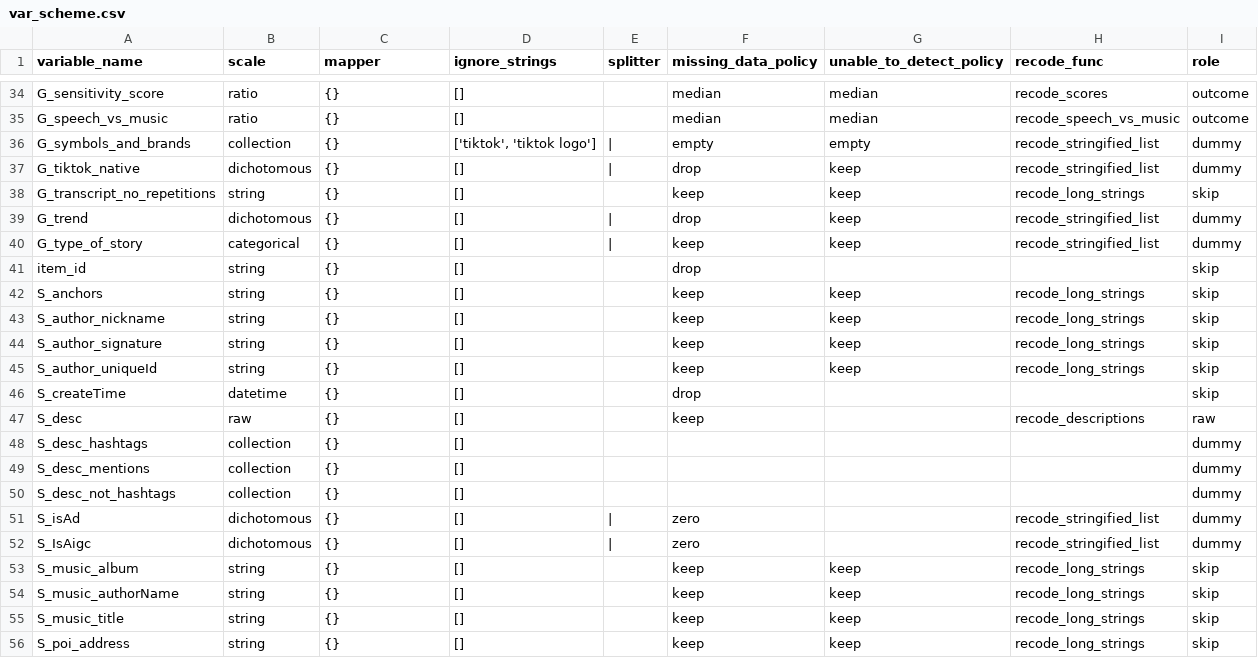
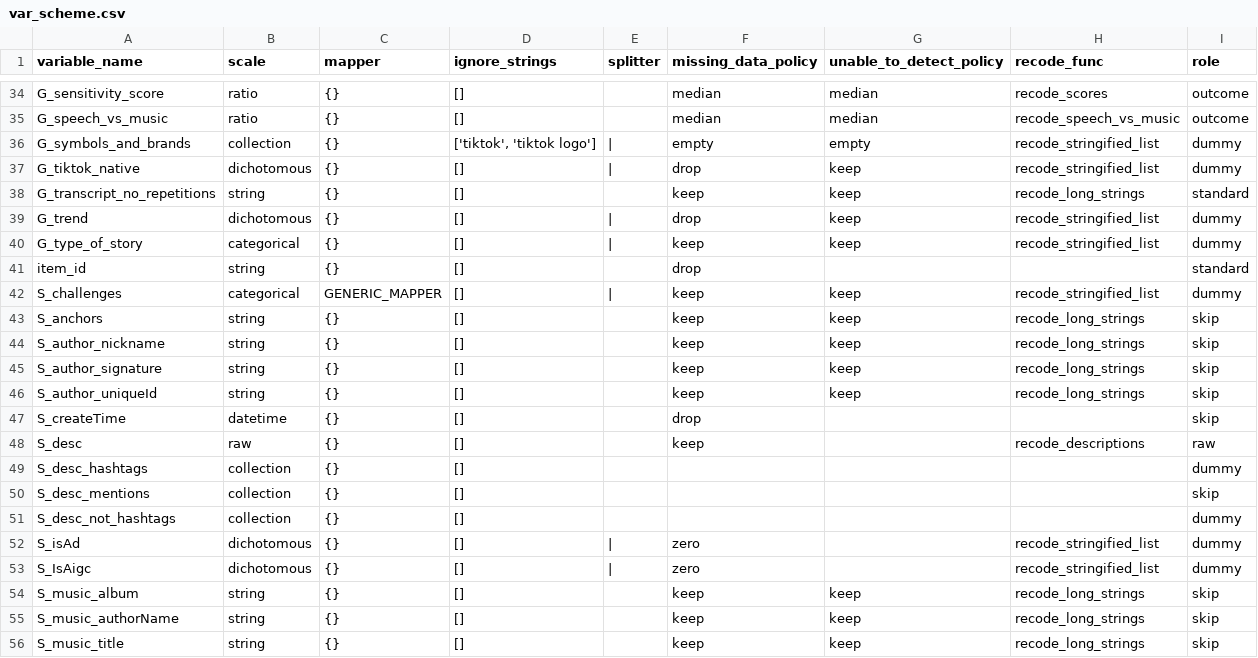
Before and after one commit to pwikstrom/foryou-research, a CSV file: config/var_scheme.csv, drawn as a sheet; only a part is shown, gaps mark what is left out; the shorter side is filled out with more unchanged rows; the diff covers the shown part only.

```diff
--- a/config/var_scheme.csv
+++ b/config/var_scheme.csv
@@ -37,6 +37,7 @@ G_symbols_and_brands,collection,{},"['tiktok', 'tiktok logo']", | ,empty,empty,r
 G_tiktok_native,dichotomous,{},[], | ,drop,keep,recode_stringified_list,dummy
-G_transcript_no_repetitions,string,{},[],,keep,keep,recode_long_strings,skip
+G_transcript_no_repetitions,string,{},[],,keep,keep,recode_long_strings,standard
 G_trend,dichotomous,{},[], | ,drop,keep,recode_stringified_list,dummy
 G_type_of_story,categorical,{},[], | ,keep,keep,recode_stringified_list,dummy
-item_id,string,{},[],,drop,,,skip
+item_id,string,{},[],,drop,,,standard
+S_challenges,categorical,GENERIC_MAPPER,[], | ,keep,keep,recode_stringified_list,dummy
 S_anchors,string,{},[],,keep,keep,recode_long_strings,skip
@@ -48,3 +49,3 @@ S_desc,raw,{},[],,keep,,recode_descriptions,raw
 S_desc_hashtags,collection,{},[],,,,,dummy
-S_desc_mentions,collection,{},[],,,,,dummy
+S_desc_mentions,collection,{},[],,,,,skip
 S_desc_not_hashtags,collection,{},[],,,,,dummy
```
Also changed, not shown: 17 added rows and 1 edited cell elsewhere in this file, 4 other files.
